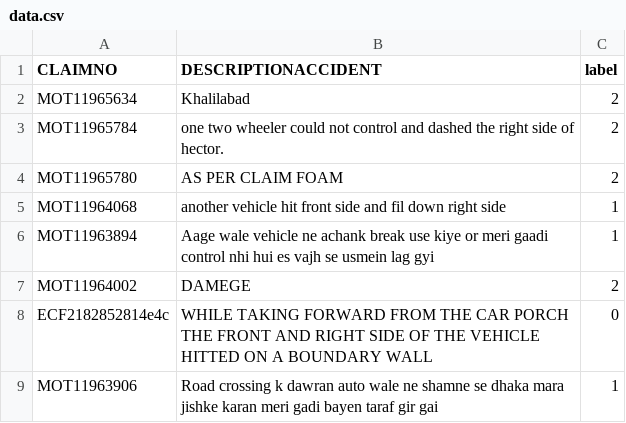
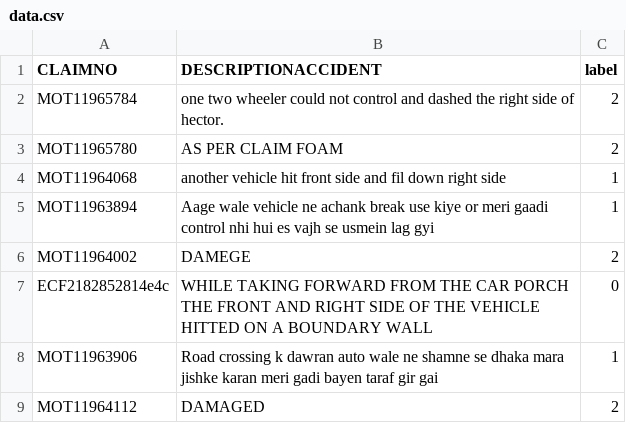
Before and after one commit to mohanabhawani/IASS, a CSV file: data.csv, drawn as a sheet; only a part is shown; the shorter side is filled out with more unchanged rows; the diff names each change by its address in the sheet, - before the commit and + after, or states it on an @@ line.

```diff
--- a/data.csv
+++ b/data.csv
-row 2: MOT11965634 | Khalilabad | 2
```
Also changed, not shown: ecdata.csv, 2 other files.
